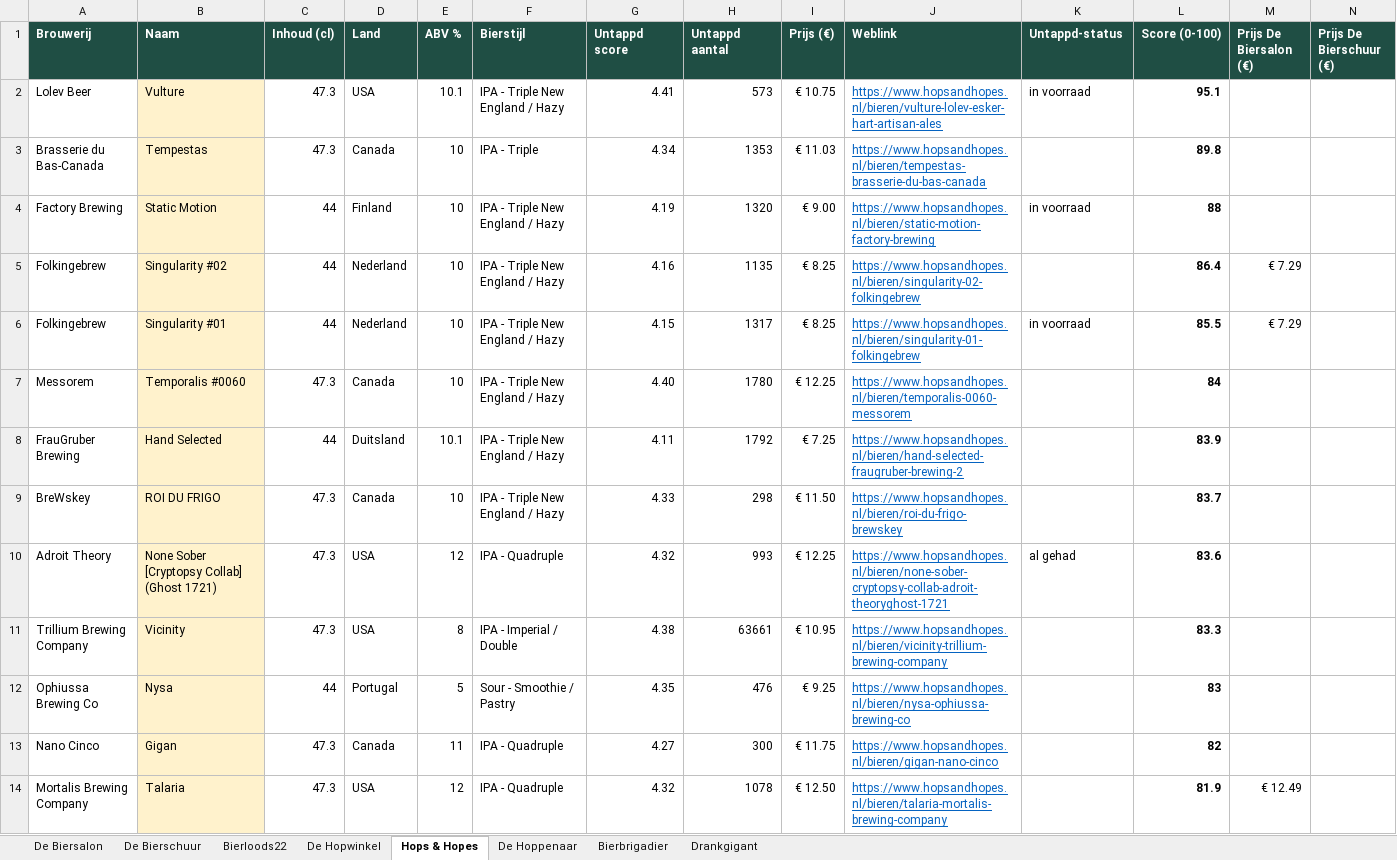
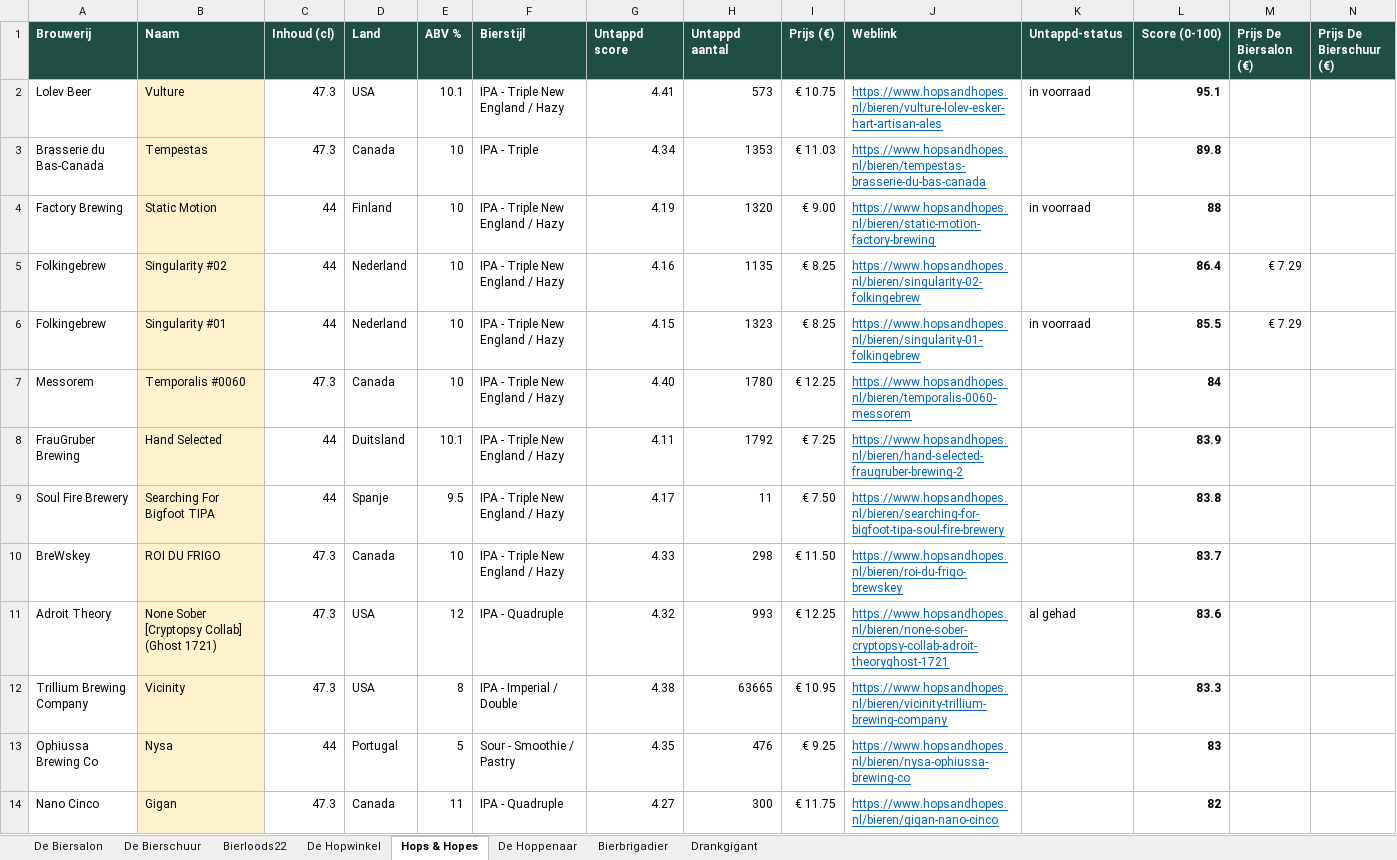
Before and after one commit to RdG-Bier/DeBierScraper, an Excel workbook: docs/bieroverzicht.xlsx, sheet Hops & Hopes, drawn as a sheet; only a part is shown; the shorter side is filled out with more unchanged rows; values as stored, in another font and other column widths than the file's, no borders; conditional formats not drawn; addresses are those after the commit; rows hold the shown columns only; the diff covers the shown part only; the diff names each change by its address in the sheet, - before the commit and + after, or states it on an @@ line.

```diff
--- a/docs/bieroverzicht.xlsx (sheet Hops & Hopes)
+++ b/docs/bieroverzicht.xlsx (sheet Hops & Hopes)
-H6 (Untappd aantal): 1317
+H6 (Untappd aantal): 1323
+row 9: Soul Fire Brewery | Searching For Bigfoot TIPA | 44 | Spanje | 9.5 | IPA - Triple New England / Hazy | 4.17 | 11 | € 7.50 | https://www.hopsandhopes.nl/bieren/searching-for-bigfoot-tipa-soul-fire-brewery |  | 83.8
-H12 (Untappd aantal): 63661
+H12 (Untappd aantal): 63665
```
Also changed, not shown: 11 added rows, 5 removed rows and 37 edited cells elsewhere in this sheet, sheet Bierbrigadier, sheet De Biersalon, sheet De Hopwinkel, sheet Bierloods22, sheet De Hoppenaar, sheet De Bierschuur, 1 more sheet, 25 other files.
